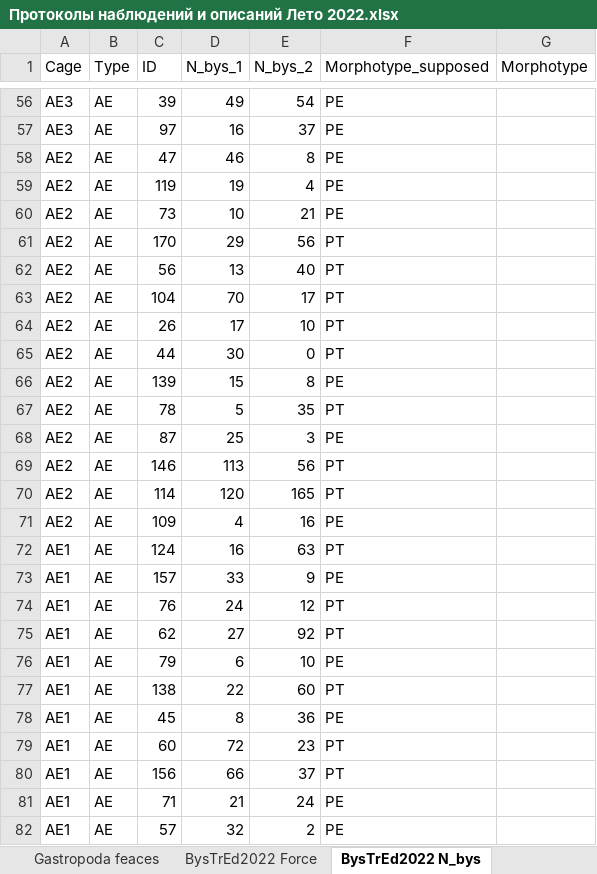
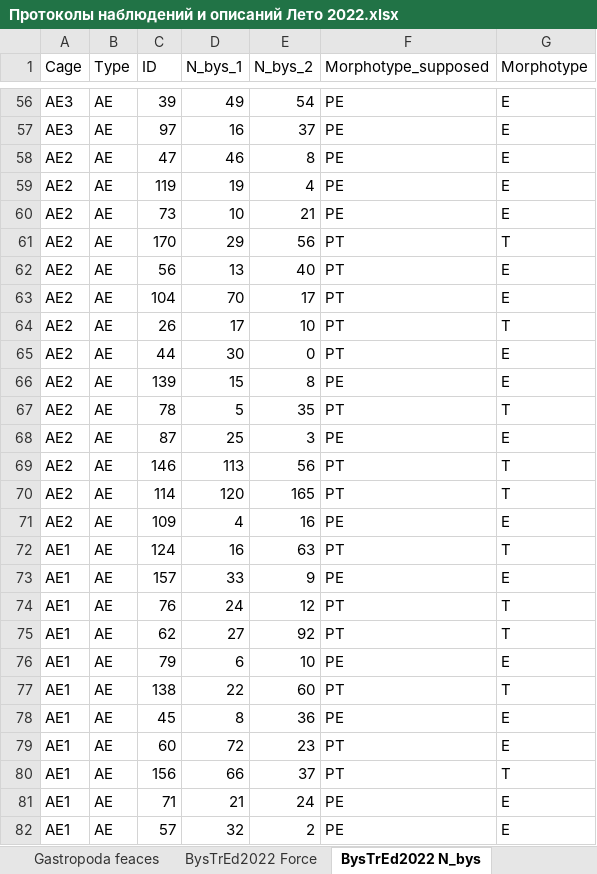
Before and after one commit to polydora/Lab-processings, an Excel workbook: Exp2022/Протоколы наблюдений и описаний Лето 2022.xlsx, sheet BysTrEd2022 N_bys, drawn as a sheet; only a part is shown, gaps mark what is left out; values as stored, in another font and other column widths than the file's, no borders; charts and pictures not drawn; the diff covers the shown part only; the diff names each change by its address in the sheet, - before the commit and + after, or states it on an @@ line.

```diff
--- a/Exp2022/Протоколы наблюдений и описаний Лето 2022.xlsx (sheet BysTrEd2022 N_bys)
+++ b/Exp2022/Протоколы наблюдений и описаний Лето 2022.xlsx (sheet BysTrEd2022 N_bys)
-G56:G60 (Morphotype): (empty)
+G56:G60 (Morphotype): E
-G61 (Morphotype): (empty)
+G61 (Morphotype): T
-G62:G63 (Morphotype): (empty)
+G62:G63 (Morphotype): E
-G64 (Morphotype): (empty)
+G64 (Morphotype): T
-G65:G66 (Morphotype): (empty)
+G65:G66 (Morphotype): E
-G67 (Morphotype): (empty)
+G67 (Morphotype): T
-G68 (Morphotype): (empty)
+G68 (Morphotype): E
-G69:G70 (Morphotype): (empty)
+G69:G70 (Morphotype): T
-G71 (Morphotype): (empty)
+G71 (Morphotype): E
-G72 (Morphotype): (empty)
+G72 (Morphotype): T
-G73 (Morphotype): (empty)
+G73 (Morphotype): E
-G74:G75 (Morphotype): (empty)
+G74:G75 (Morphotype): T
-G76 (Morphotype): (empty)
+G76 (Morphotype): E
-G77 (Morphotype): (empty)
+G77 (Morphotype): T
-G78:G79 (Morphotype): (empty)
+G78:G79 (Morphotype): E
-G80 (Morphotype): (empty)
+G80 (Morphotype): T
-G81:G82 (Morphotype): (empty)
+G81:G82 (Morphotype): E
```
Also changed, not shown: 141 edited cells elsewhere in this sheet, charts or pictures.
